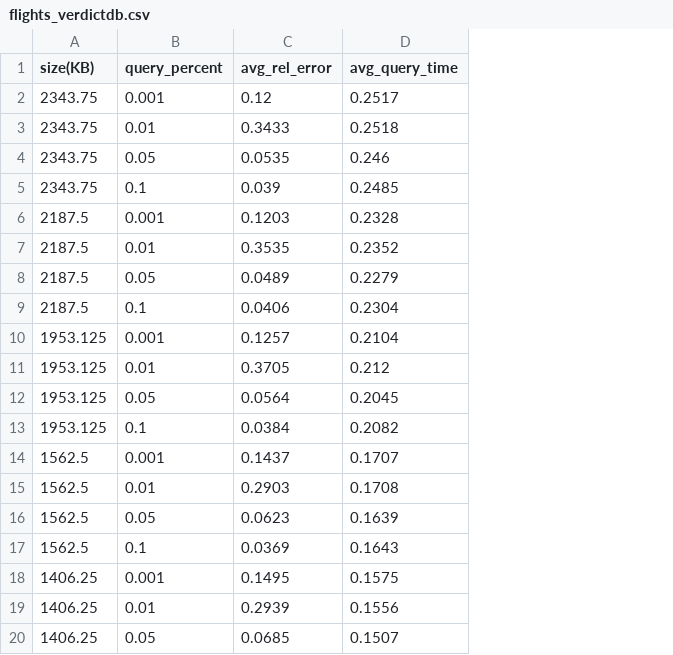
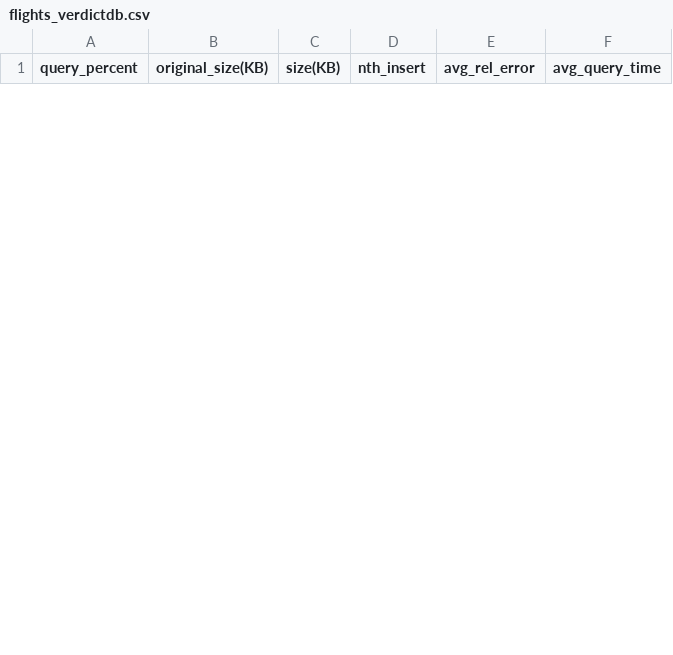
Before and after one commit to asu-cactus/DeepMappingAQP, a CSV file: results/flights_verdictdb.csv, drawn as a sheet; only a part is shown; removed rows and columns are numbered as before the commit, all else as after; the diff covers the shown part only; the diff names each change by its address in the sheet, - before the commit and + after, or states it on an @@ line.

```diff
--- a/results/flights_verdictdb.csv
+++ b/results/flights_verdictdb.csv
-column A (size(KB)), empty
+column B (original_size(KB)), empty
+column C (size(KB)), empty
+column D (nth_insert), empty
-row 2: 2343.75 | 0.001 | 0.12 | 0.2517
-row 3: 2343.75 | 0.01 | 0.3433 | 0.2518
-row 4: 2343.75 | 0.05 | 0.0535 | 0.246
-row 5: 2343.75 | 0.1 | 0.039 | 0.2485
-row 6: 2187.5 | 0.001 | 0.1203 | 0.2328
-row 7: 2187.5 | 0.01 | 0.3535 | 0.2352
-row 8: 2187.5 | 0.05 | 0.0489 | 0.2279
-row 9: 2187.5 | 0.1 | 0.0406 | 0.2304
-row 10: 1953.125 | 0.001 | 0.1257 | 0.2104
-row 11: 1953.125 | 0.01 | 0.3705 | 0.212
-row 12: 1953.125 | 0.05 | 0.0564 | 0.2045
-row 13: 1953.125 | 0.1 | 0.0384 | 0.2082
-row 14: 1562.5 | 0.001 | 0.1437 | 0.1707
-row 15: 1562.5 | 0.01 | 0.2903 | 0.1708
-row 16: 1562.5 | 0.05 | 0.0623 | 0.1639
-row 17: 1562.5 | 0.1 | 0.0369 | 0.1643
-row 18: 1406.25 | 0.001 | 0.1495 | 0.1575
-row 19: 1406.25 | 0.01 | 0.2939 | 0.1556
-row 20: 1406.25 | 0.05 | 0.0685 | 0.1507
```
Also changed, not shown: 7 added rows and 5 removed rows elsewhere in this file, results/ccpp_verdictdb.csv, results/pm25_verdictdb.csv, 57 other files.
